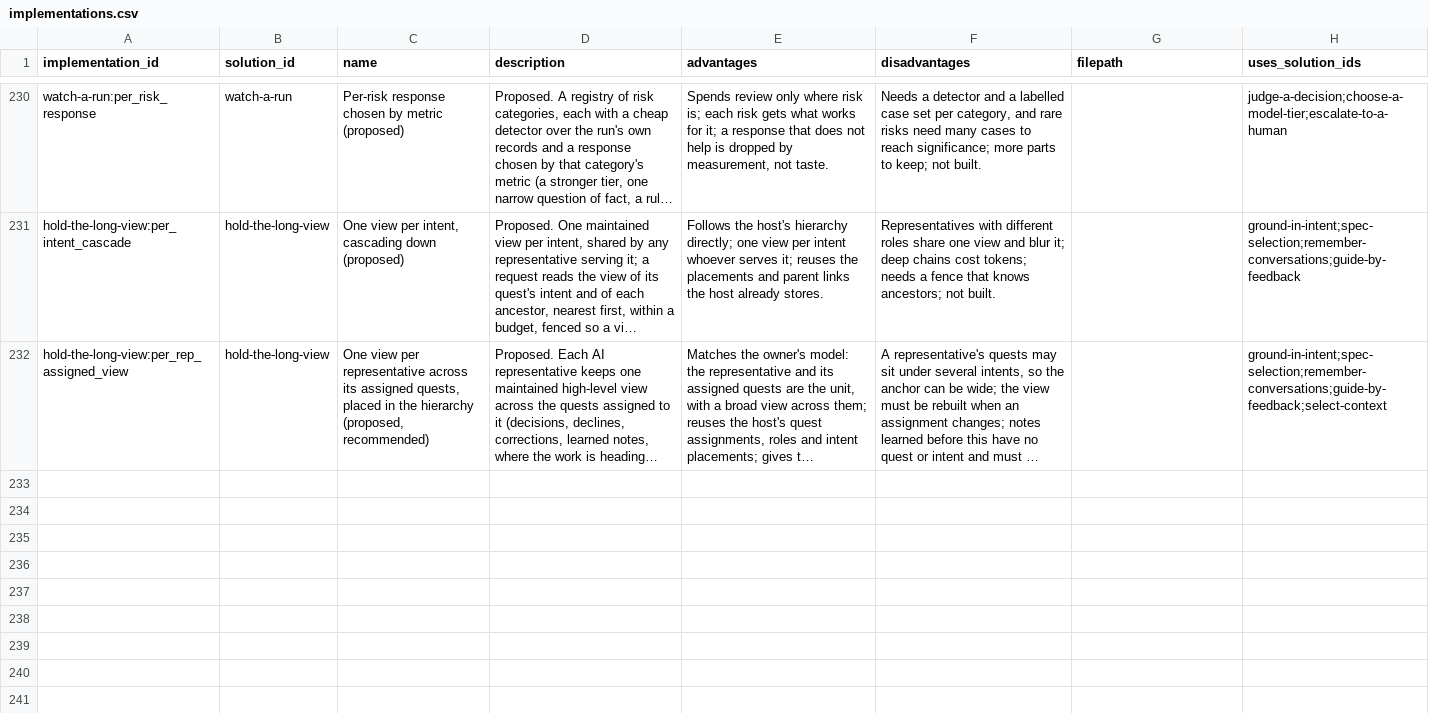
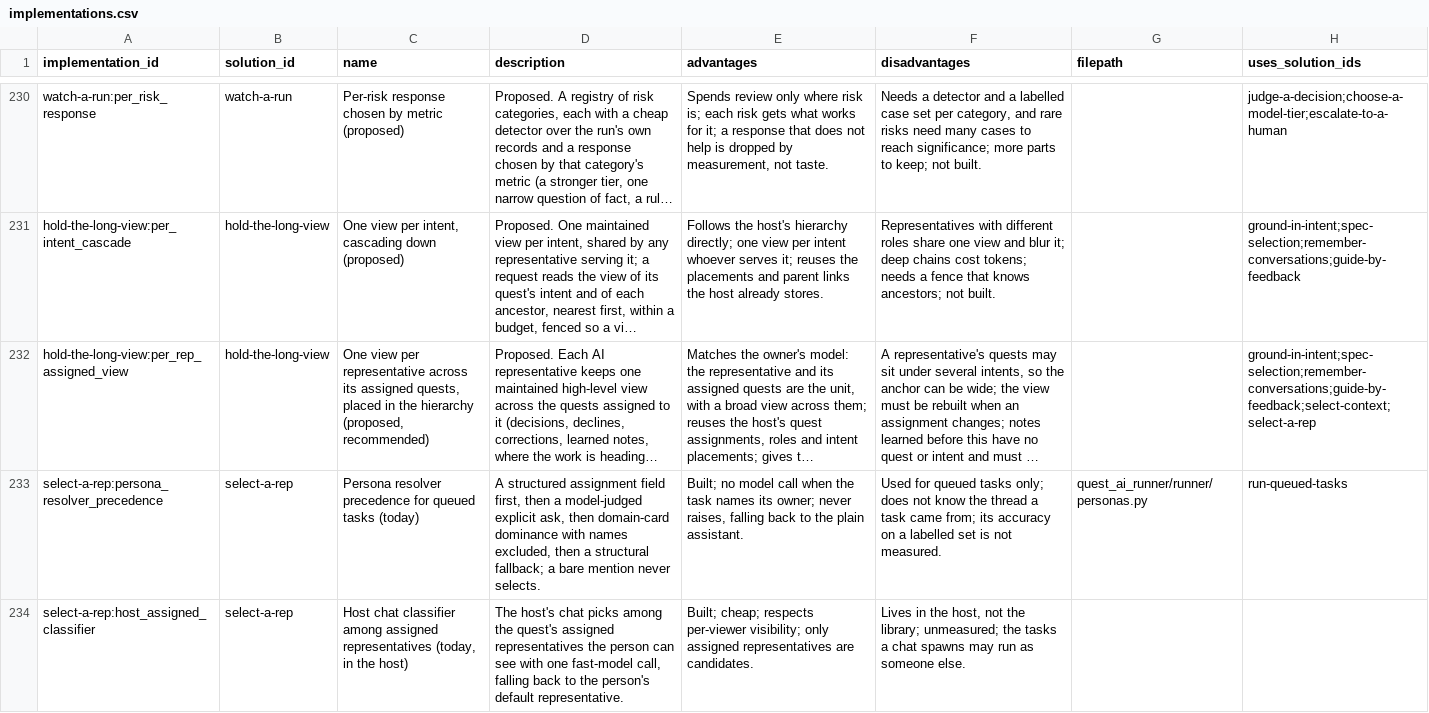
Before and after one commit to SpiritualData/quest-ai-runner, a CSV file: esoi/implementations.csv, drawn as a sheet; only a part is shown, gaps mark what is left out; long unchanged cells end in …; the diff covers the shown part only; the diff names each change by its address in the sheet, - before the commit and + after, or states it on an @@ line.

```diff
--- a/esoi/implementations.csv
+++ b/esoi/implementations.csv
-H232 (uses_solution_ids): ground-in-intent;spec-selection;remember-conversations;guide-by-feedback;select-context
+H232 (uses_solution_ids): ground-in-intent;spec-selection;remember-conversations;guide-by-feedback;select-context;select-a-rep
+row 233: select-a-rep:persona_resolver_precedence | select-a-rep | Persona resolver precedence for queued tasks (today) | A structured assignment field first, then a model-judged explicit ask, then domain-card dominance with names excluded, then a structural fallback; a bare mention never selects. | Built; no model call when the task names its owner; never raises, falling back to the plain assistant. | Used for queued tasks only; does not know the thread a task came from; its accuracy on a labelled set is not measured. | quest_ai_runner/runner/personas.py | run-queued-tasks
+row 234: select-a-rep:host_assigned_classifier | select-a-rep | Host chat classifier among assigned representatives (today, in the host) | The host's chat picks among the quest's assigned representatives the person can see with one fast-model call, falling back to the person's default representative. | Built; cheap; respects per-viewer visibility; only assigned representatives are candidates. | Lives in the host, not the library; unmeasured; the tasks a chat spawns may run as someone else.
```
Also changed, not shown: 3 added rows elsewhere in this file, esoi/problems.csv, esoi/solutions.csv, 8 other files.
